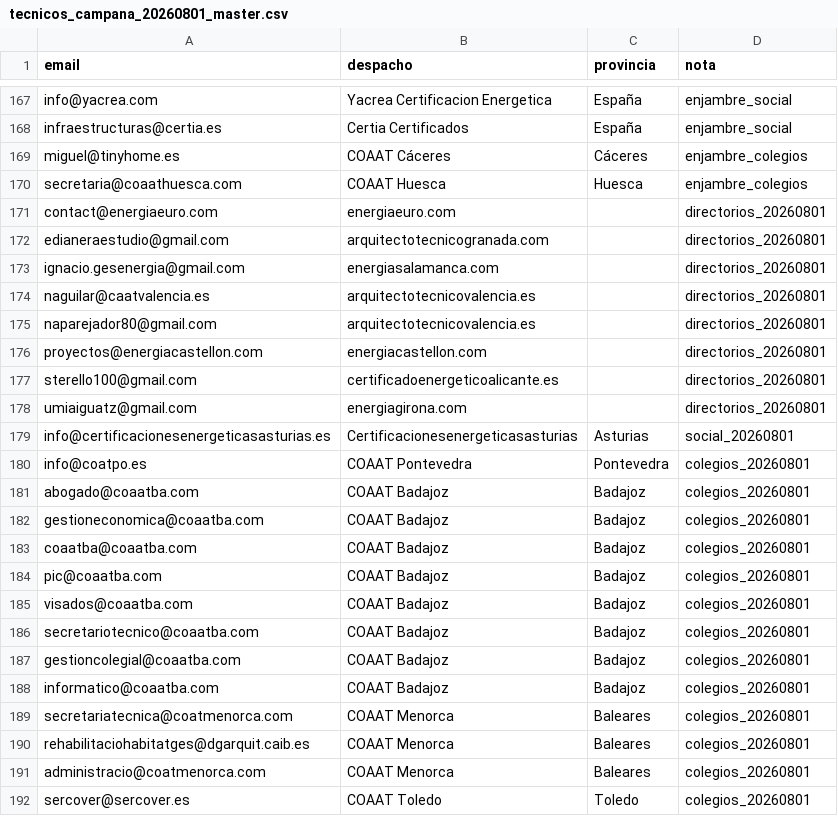
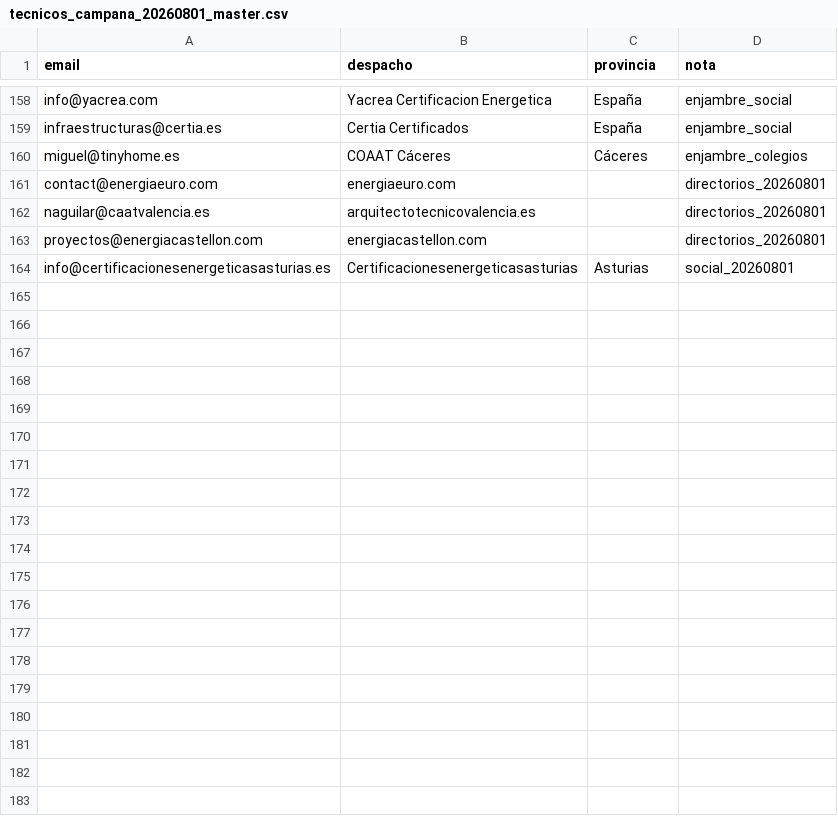
Before and after one commit to arstudio48/certificadoya, a CSV file: scripts/tecnicos_campana_20260801_master.csv, drawn as a sheet; only a part is shown, gaps mark what is left out; the diff covers the shown part only.

Commit message:
feat(campana): master solo técnicos 191→163; sedes de colegio a CSV aparte (no reciben campaña)

```diff
--- a/scripts/tecnicos_campana_20260801_master.csv
+++ b/scripts/tecnicos_campana_20260801_master.csv
@@ -169,24 +160,5 @@ infraestructuras@certia.es,Certia Certificados,España,enjambre_social
 miguel@tinyhome.es,COAAT Cáceres,Cáceres,enjambre_colegios
-secretaria@coaathuesca.com,COAAT Huesca,Huesca,enjambre_colegios
 contact@energiaeuro.com,energiaeuro.com,,directorios_20260801
-edianeraestudio@gmail.com,arquitectotecnicogranada.com,,directorios_20260801
-ignacio.gesenergia@gmail.com,energiasalamanca.com,,directorios_20260801
 naguilar@caatvalencia.es,arquitectotecnicovalencia.es,,directorios_20260801
-naparejador80@gmail.com,arquitectotecnicovalencia.es,,directorios_20260801
 proyectos@energiacastellon.com,energiacastellon.com,,directorios_20260801
-sterello100@gmail.com,certificadoenergeticoalicante.es,,directorios_20260801
-umiaiguatz@gmail.com,energiagirona.com,,directorios_20260801
 info@certificacionesenergeticasasturias.es,Certificacionesenergeticasasturias,Asturias,social_20260801
-info@coatpo.es,COAAT Pontevedra,Pontevedra,colegios_20260801
-abogado@coaatba.com,COAAT Badajoz,Badajoz,colegios_20260801
-gestioneconomica@coaatba.com,COAAT Badajoz,Badajoz,colegios_20260801
-coaatba@coaatba.com,COAAT Badajoz,Badajoz,colegios_20260801
-pic@coaatba.com,COAAT Badajoz,Badajoz,colegios_20260801
-visados@coaatba.com,COAAT Badajoz,Badajoz,colegios_20260801
-secretariotecnico@coaatba.com,COAAT Badajoz,Badajoz,colegios_20260801
-gestioncolegial@coaatba.com,COAAT Badajoz,Badajoz,colegios_20260801
-informatico@coaatba.com,COAAT Badajoz,Badajoz,colegios_20260801
-secretariatecnica@coatmenorca.com,COAAT Menorca,Baleares,colegios_20260801
-rehabilitaciohabitatges@dgarquit.caib.es,COAAT Menorca,Baleares,colegios_20260801
-administracio@coatmenorca.com,COAAT Menorca,Baleares,colegios_20260801
-sercover@sercover.es,COAAT Toledo,Toledo,colegios_20260801
```
Also changed, not shown: 14 removed rows and 26 moved rows elsewhere in this file, 1 other file.
